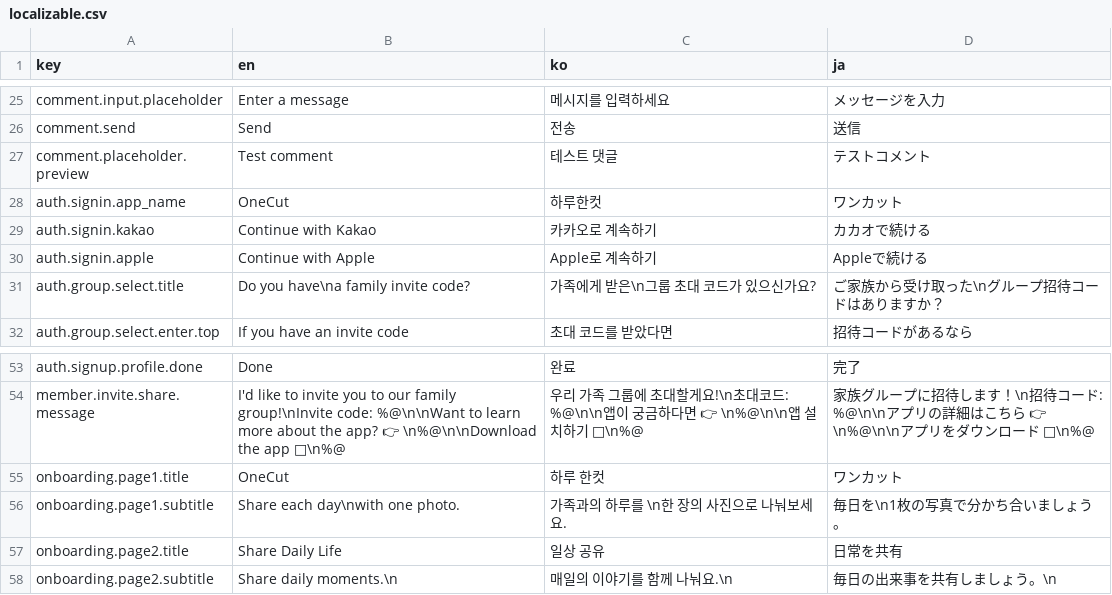
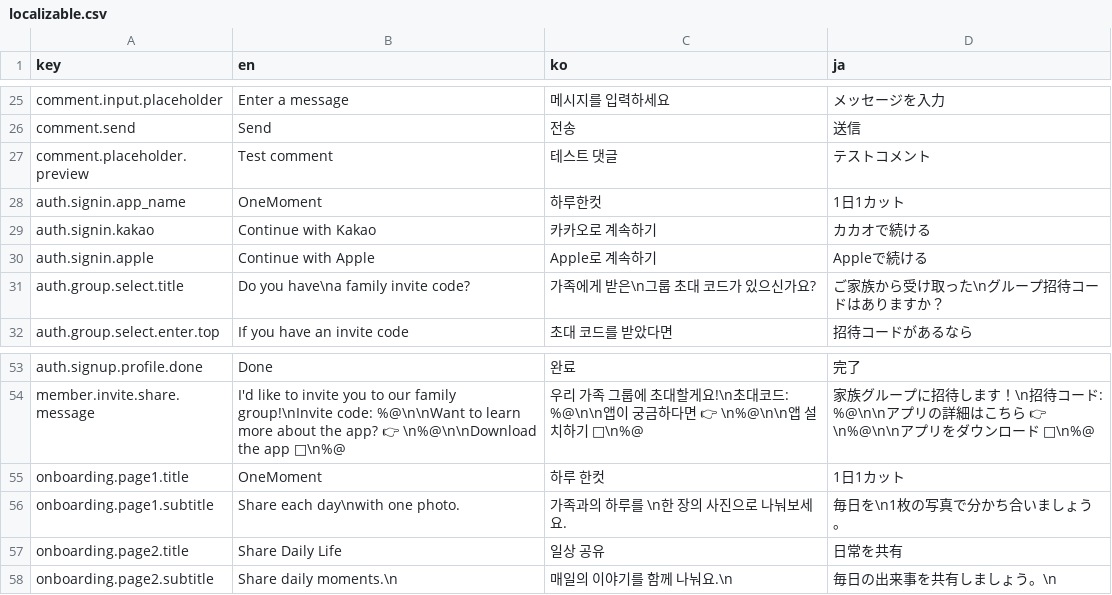
Before and after one commit to team-GitDeulida/Haruhancut-V2, a CSV file: Python/localizable.csv, drawn as a sheet; only a part is shown, gaps mark what is left out.

```diff
--- a/Python/localizable.csv
+++ b/Python/localizable.csv
@@ -27,3 +27,3 @@ comment.send,Send,전송,送信
 comment.placeholder.preview,Test comment,테스트 댓글,テストコメント
-auth.signin.app_name,OneCut,하루한컷,ワンカット
+auth.signin.app_name,OneMoment,하루한컷,1日1カット
 auth.signin.kakao,Continue with Kakao,카카오로 계속하기,カカオで続ける
@@ -54,3 +54,3 @@ auth.signup.profile.done,Done,완료,完了
 member.invite.share.message,I'd like to invite you to our family group!\nInvite code: %@\n\nWant to learn more about the app? 👉 \n%@\n\nDownload the app 🍎\n%@,우리 가족 그룹에 초대할게요!\n초대코드: %@\n\n앱이 궁금하다면 👉 \n%@\n\n앱 설치하기 🍎\n%@,家族グループに招待します！\n招待コード: %@\n\nアプリの詳細はこちら 👉 \n%@\n\nアプリをダウンロード 🍎\n%@
-onboarding.page1.title,OneCut,하루 한컷,ワンカット
+onboarding.page1.title,OneMoment,하루 한컷,1日1カット
 onboarding.page1.subtitle,Share each day\nwith one photo.,가족과의 하루를 \n한 장의 사진으로 나눠보세요.,毎日を\n1枚の写真で分かち合いましょう。
```
Also changed, not shown: 4 other files.
